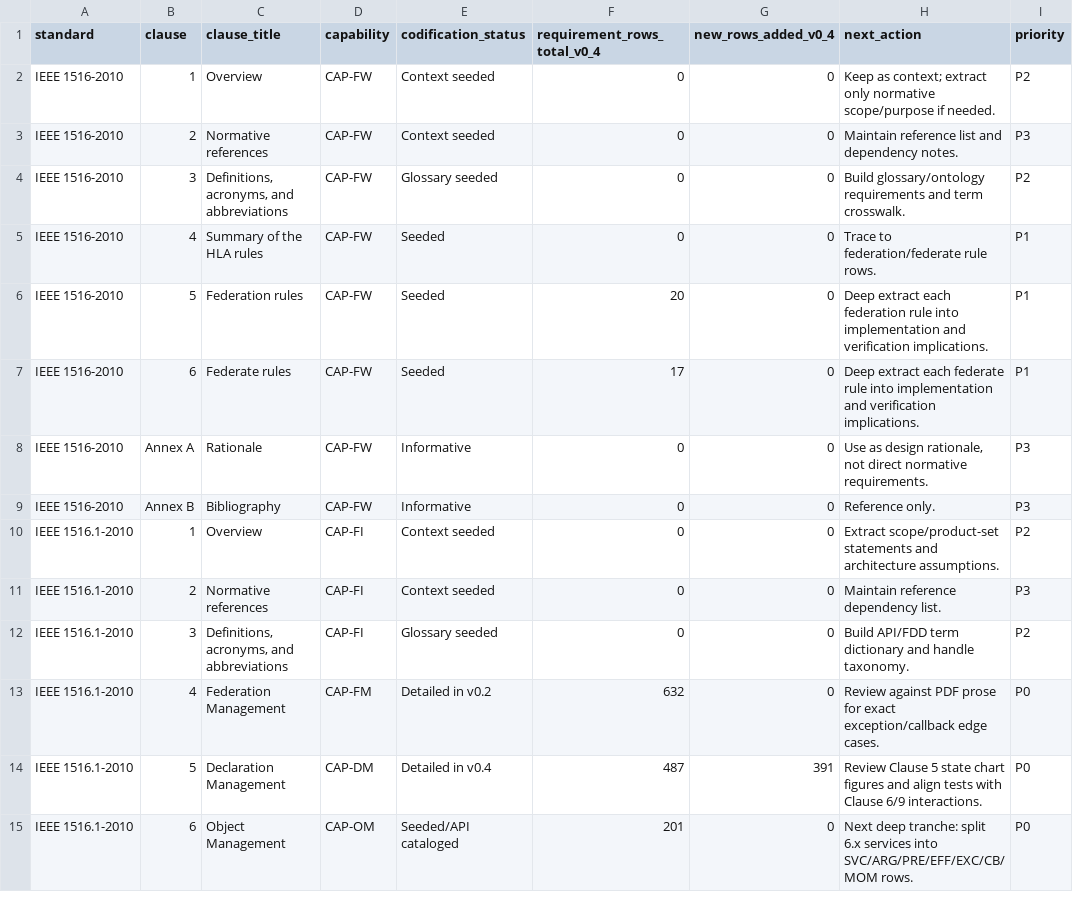
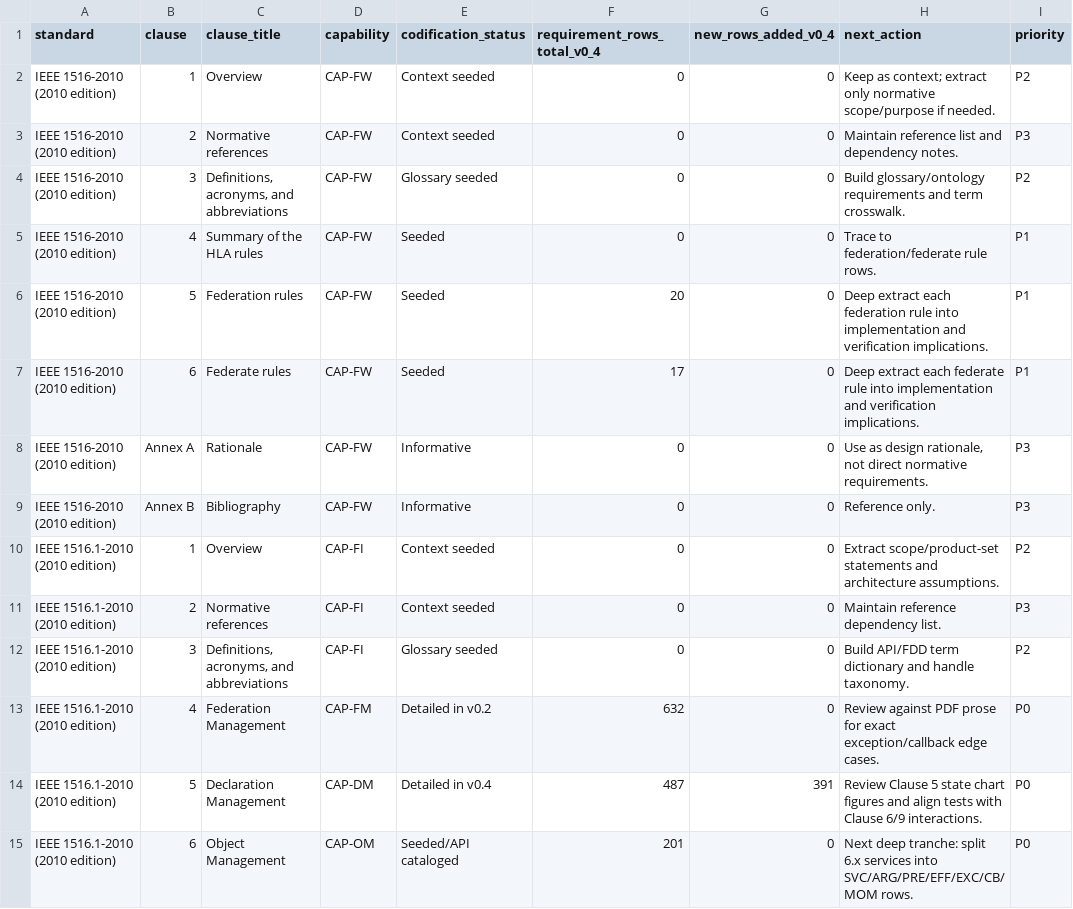
Before and after one commit to sheepfling/sturdy-broccoli, a CSV file: requirements/imports/hla_1516_requirements_codebase_packet_v1_0/history/hla_1516_clause_tracker_v0_4.csv, drawn as a sheet; only a part is shown; the diff covers the shown part only; the diff names each change by its address in the sheet, - before the commit and + after, or states it on an @@ line.

```diff
--- a/requirements/imports/hla_1516_requirements_codebase_packet_v1_0/history/hla_1516_clause_tracker_v0_4.csv
+++ b/requirements/imports/hla_1516_requirements_codebase_packet_v1_0/history/hla_1516_clause_tracker_v0_4.csv
-A2:A9 (standard): IEEE 1516-2010
+A2:A9 (standard): IEEE 1516-2010 (2010 edition)
-A10:A15 (standard): IEEE 1516.1-2010
+A10:A15 (standard): IEEE 1516.1-2010 (2010 edition)
```
Also changed, not shown: 21 edited cells elsewhere in this file, requirements/imports/hla_1516_requirements_codebase_packet_v1_0/history/hla_1516_clause4_detailed_requirements_v0_2.csv, requirements/imports/hla_1516_requirements_codebase_packet_v1_0/history/hla_1516_requirements_master_v0_1.csv, 32 other files.
